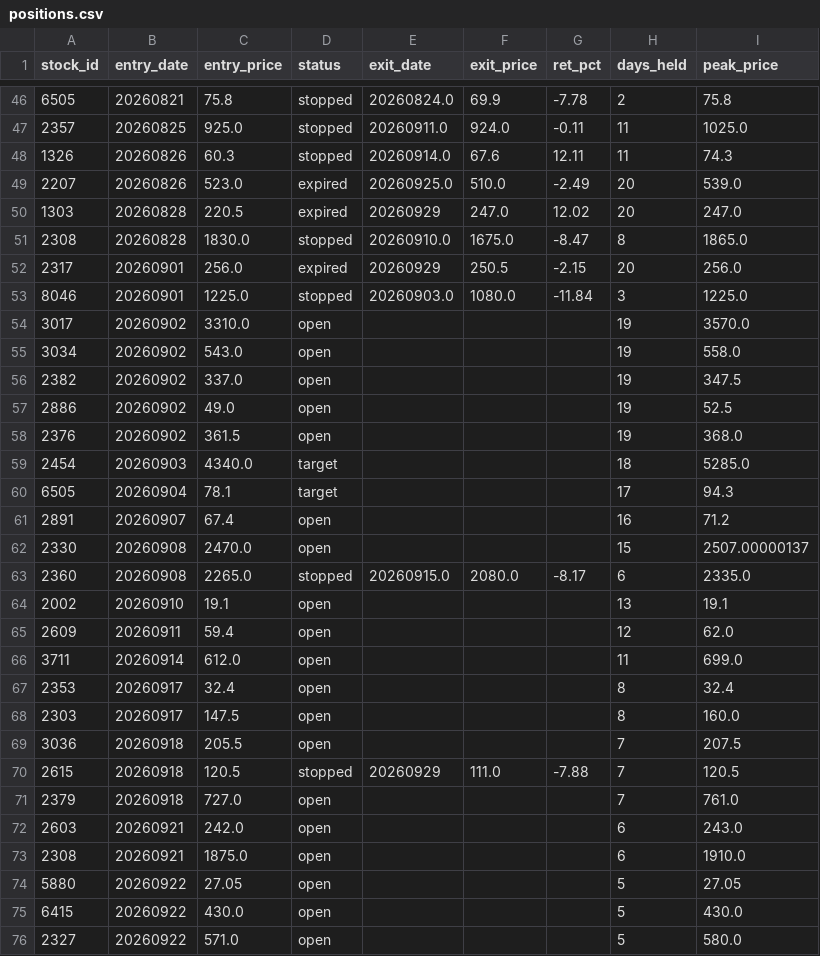
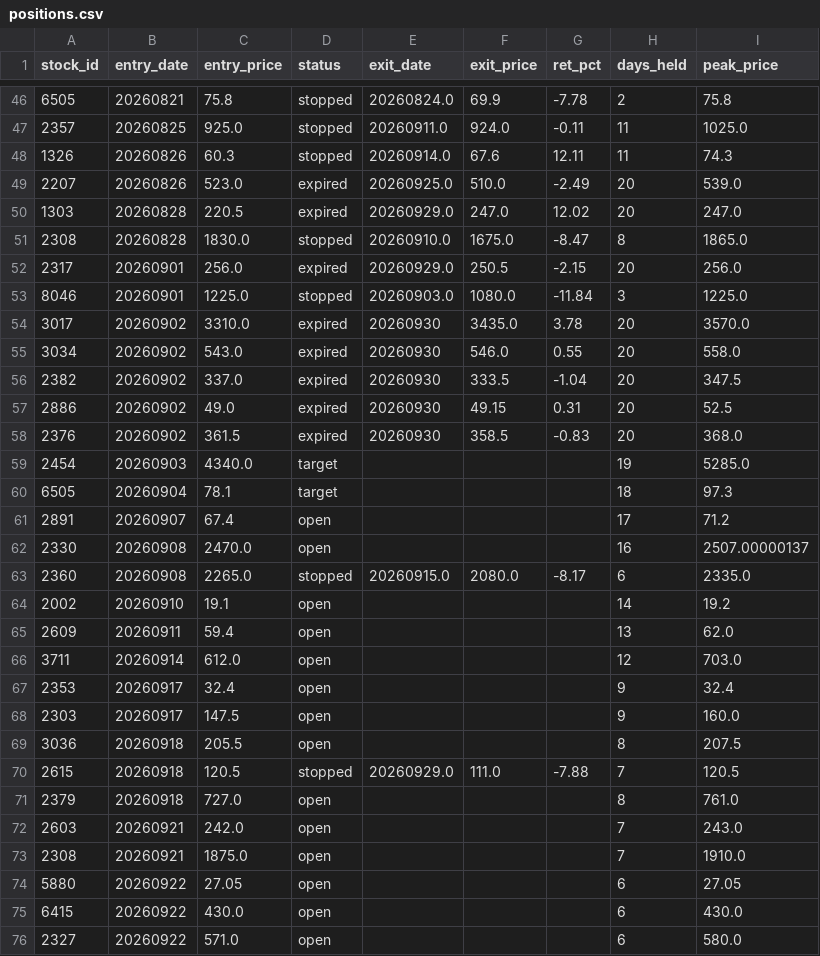
Before and after one commit to smile2201/quant_tw, a CSV file: results/positions.csv, drawn as a sheet; only a part is shown, gaps mark what is left out; the diff covers the shown part only.

```diff
--- a/results/positions.csv
+++ b/results/positions.csv
@@ -49,28 +49,28 @@
 2207,20260826,523.0,expired,20260925.0,510.0,-2.49,20,539.0
-1303,20260828,220.5,expired,20260929,247.0,12.02,20,247.0
+1303,20260828,220.5,expired,20260929.0,247.0,12.02,20,247.0
 2308,20260828,1830.0,stopped,20260910.0,1675.0,-8.47,8,1865.0
-2317,20260901,256.0,expired,20260929,250.5,-2.15,20,256.0
+2317,20260901,256.0,expired,20260929.0,250.5,-2.15,20,256.0
 8046,20260901,1225.0,stopped,20260903.0,1080.0,-11.84,3,1225.0
-3017,20260902,3310.0,open,,,,19,3570.0
-3034,20260902,543.0,open,,,,19,558.0
-2382,20260902,337.0,open,,,,19,347.5
-2886,20260902,49.0,open,,,,19,52.5
-2376,20260902,361.5,open,,,,19,368.0
-2454,20260903,4340.0,target,,,,18,5285.0
-6505,20260904,78.1,target,,,,17,94.3
-2891,20260907,67.4,open,,,,16,71.2
-2330,20260908,2470.0,open,,,,15,2507.00000137
+3017,20260902,3310.0,expired,20260930,3435.0,3.78,20,3570.0
+3034,20260902,543.0,expired,20260930,546.0,0.55,20,558.0
+2382,20260902,337.0,expired,20260930,333.5,-1.04,20,347.5
+2886,20260902,49.0,expired,20260930,49.15,0.31,20,52.5
+2376,20260902,361.5,expired,20260930,358.5,-0.83,20,368.0
+2454,20260903,4340.0,target,,,,19,5285.0
+6505,20260904,78.1,target,,,,18,97.3
+2891,20260907,67.4,open,,,,17,71.2
+2330,20260908,2470.0,open,,,,16,2507.00000137
 2360,20260908,2265.0,stopped,20260915.0,2080.0,-8.17,6,2335.0
-2002,20260910,19.1,open,,,,13,19.1
-2609,20260911,59.4,open,,,,12,62.0
-3711,20260914,612.0,open,,,,11,699.0
-2353,20260917,32.4,open,,,,8,32.4
-2303,20260917,147.5,open,,,,8,160.0
-3036,20260918,205.5,open,,,,7,207.5
-2615,20260918,120.5,stopped,20260929,111.0,-7.88,7,120.5
-2379,20260918,727.0,open,,,,7,761.0
-2603,20260921,242.0,open,,,,6,243.0
-2308,20260921,1875.0,open,,,,6,1910.0
-5880,20260922,27.05,open,,,,5,27.05
-6415,20260922,430.0,open,,,,5,430.0
-2327,20260922,571.0,open,,,,5,580.0
+2002,20260910,19.1,open,,,,14,19.2
+2609,20260911,59.4,open,,,,13,62.0
+3711,20260914,612.0,open,,,,12,703.0
+2353,20260917,32.4,open,,,,9,32.4
+2303,20260917,147.5,open,,,,9,160.0
+3036,20260918,205.5,open,,,,8,207.5
+2615,20260918,120.5,stopped,20260929.0,111.0,-7.88,7,120.5
+2379,20260918,727.0,open,,,,8,761.0
+2603,20260921,242.0,open,,,,7,243.0
+2308,20260921,1875.0,open,,,,7,1910.0
+5880,20260922,27.05,open,,,,6,27.05
+6415,20260922,430.0,open,,,,6,430.0
+2327,20260922,571.0,open,,,,6,580.0
```
Also changed, not shown: 1 added row and 4 edited cells elsewhere in this file, 2 other files.
